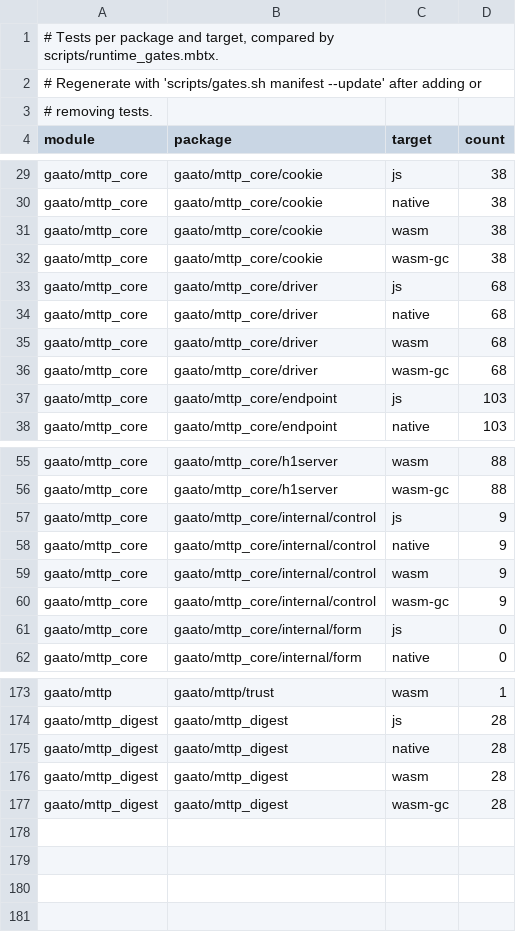
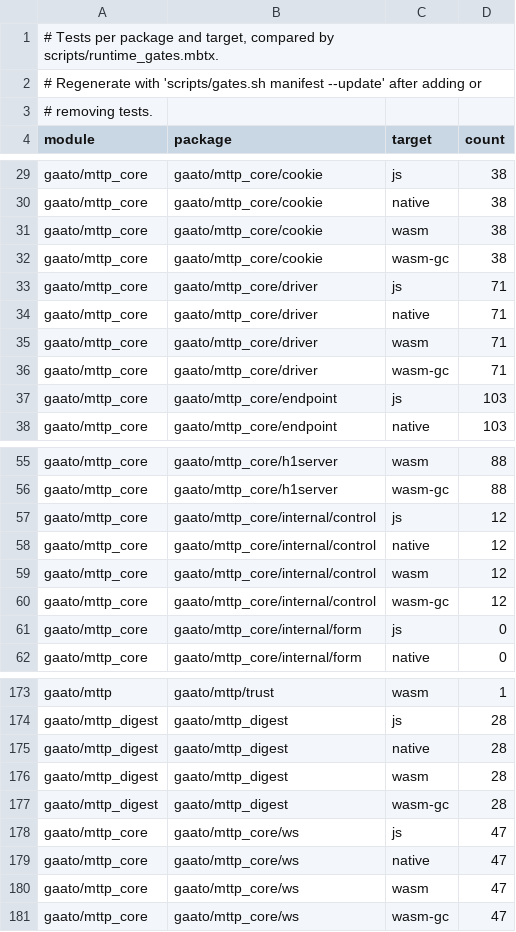
Before and after one commit to gaato/mttp, a TSV file: scripts/test_manifest.tsv, drawn as a sheet; only a part is shown, gaps mark what is left out; the diff covers the shown part only.

Commit message:
Hold WebSocket sessions over a connection without I/O of our own
The second stage of WebSockets (design §4.13): the session an app
holds, over any byte connection of the rt ports, so that it runs and is
tested on every target under the simulated driver.

- ws: Message, CloseCode (with the RFC 6455 §7.4 ranges and which
  codes may be sent), CloseFrame (code and reason parsing and
  encoding), WsError, the Session trait, per-message Extension,
  WsLimits with the defaults of §4.13, and session_over_conn. recv is
  the one reading task: it answers Ping (keeping only the latest Pong
  pending) and Close itself, validates UTF-8 across fragments as they
  arrive, and enforces the message and empty-frame bounds. send writes
  one frame per message, senders in arrival order, within
  send_timeout_ms; a client masks each frame with a fresh key from the
  host's entropy and fails rather than fall back. close sends Close
  once and waits for the peer's; abort drops the connection. Keepalive
  pings on an interval and gives up on a silent peer.
- The pure state machines (message assembly, close handshake,
  keepalive) live in internal/control with property tests: Closed has
  no way out and Close is sent at most once.
- A recv cancelled at any point can be retried without losing bytes,
  which needed one more port: Coordination::protect runs a function
  with cancellation held until it returns. gaato/mttp implements it with
  core/async's protect_from_cancel; the Driver masks a task's
  cancellation while inside, nested, and delivers it at the next
  suspension outside. Control replies are written inside protect,
  bounded by send_timeout_ms, closing the connection if it passes. A
  data frame cancelled mid-write still fails the session. Anyone who
  implements rt.Coordination outside this repository adds the method.
- sim: WebSocketStub, a message-level pair for in-process use.

Nine ledger rows bound what grows with input. The tests cover every
bound plus one, cancellation, timeouts racing reads, peers vanishing
mid-frame, schedules explored with seeds, and leaks of connections,
tasks and timers.

```diff
--- a/scripts/test_manifest.tsv
+++ b/scripts/test_manifest.tsv
@@ -32,6 +32,6 @@ gaato/mttp_core	gaato/mttp_core/cookie	wasm	38
 gaato/mttp_core	gaato/mttp_core/cookie	wasm-gc	38
-gaato/mttp_core	gaato/mttp_core/driver	js	68
-gaato/mttp_core	gaato/mttp_core/driver	native	68
-gaato/mttp_core	gaato/mttp_core/driver	wasm	68
-gaato/mttp_core	gaato/mttp_core/driver	wasm-gc	68
+gaato/mttp_core	gaato/mttp_core/driver	js	71
+gaato/mttp_core	gaato/mttp_core/driver	native	71
+gaato/mttp_core	gaato/mttp_core/driver	wasm	71
+gaato/mttp_core	gaato/mttp_core/driver	wasm-gc	71
 gaato/mttp_core	gaato/mttp_core/endpoint	js	103
@@ -56,6 +56,6 @@ gaato/mttp_core	gaato/mttp_core/h1server	wasm	88
 gaato/mttp_core	gaato/mttp_core/h1server	wasm-gc	88
-gaato/mttp_core	gaato/mttp_core/internal/control	js	9
-gaato/mttp_core	gaato/mttp_core/internal/control	native	9
-gaato/mttp_core	gaato/mttp_core/internal/control	wasm	9
-gaato/mttp_core	gaato/mttp_core/internal/control	wasm-gc	9
+gaato/mttp_core	gaato/mttp_core/internal/control	js	12
+gaato/mttp_core	gaato/mttp_core/internal/control	native	12
+gaato/mttp_core	gaato/mttp_core/internal/control	wasm	12
+gaato/mttp_core	gaato/mttp_core/internal/control	wasm-gc	12
 gaato/mttp_core	gaato/mttp_core/internal/form	js	0
@@ -177 +177,5 @@ gaato/mttp_digest	gaato/mttp_digest	wasm	28
 gaato/mttp_digest	gaato/mttp_digest	wasm-gc	28
+gaato/mttp_core	gaato/mttp_core/ws	js	47
+gaato/mttp_core	gaato/mttp_core/ws	native	47
+gaato/mttp_core	gaato/mttp_core/ws	wasm	47
+gaato/mttp_core	gaato/mttp_core/ws	wasm-gc	47
```
Also changed, not shown: 4 edited cells elsewhere in this file, scripts/non_exhaustive.tsv, 42 other files.
